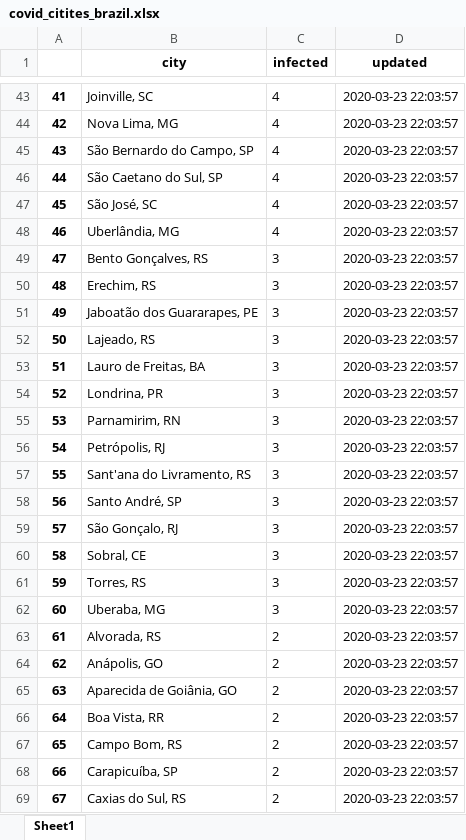
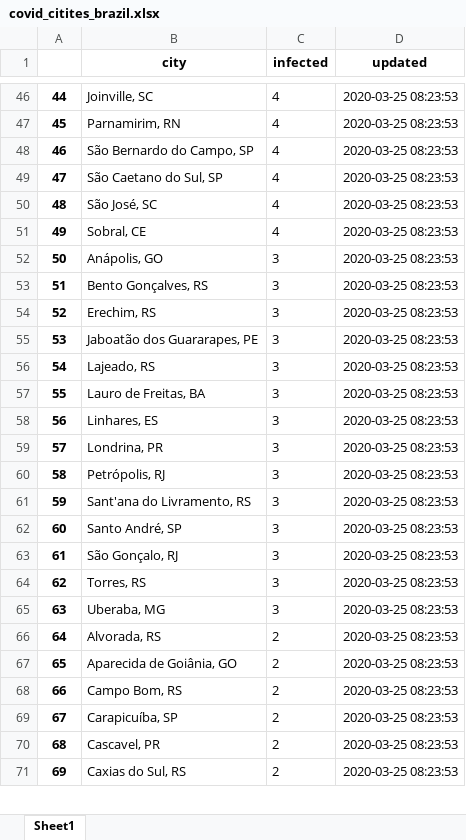
Before and after one commit to octavio-santiago/Covid19_data, an Excel workbook: dataset/covid_citites_brazil.xlsx, sheet Sheet1, drawn as a sheet; only a part is shown, gaps mark what is left out; values as stored, in another font and other column widths than the file's, no borders; removed rows and columns are numbered as before the commit, all else as after; the diff covers the shown part only; the diff names each change by its address in the sheet, - before the commit and + after, or states it on an @@ line.

```diff
--- a/dataset/covid_citites_brazil.xlsx (sheet Sheet1)
+++ b/dataset/covid_citites_brazil.xlsx (sheet Sheet1)
@@ column A renumbered from row 2 down @@
-D46:D51 (updated): 2020-03-23 22:03:57
+D46:D51 (updated): 2020-03-25 08:23:53
-B47 (city): Nova Lima, MG
+B47 (city): Parnamirim, RN
-B51 (city): Uberlândia, MG
+B51 (city): Sobral, CE
+row 52: 50 | Anápolis, GO | 3 | 2020-03-25 08:23:53
-D53:D57 (updated): 2020-03-23 22:03:57
+D53:D57 (updated): 2020-03-25 08:23:53
+row 58: 56 | Linhares, ES | 3 | 2020-03-25 08:23:53
-D59 (updated): 2020-03-23 22:03:57
+D59 (updated): 2020-03-25 08:23:53
-row 55: 53 | Parnamirim, RN | 3 | 2020-03-23 22:03:57
-D60:D63 (updated): 2020-03-23 22:03:57
+D60:D63 (updated): 2020-03-25 08:23:53
-row 60: 58 | Sobral, CE | 3 | 2020-03-23 22:03:57
-D64:D66 (updated): 2020-03-23 22:03:57
+D64:D66 (updated): 2020-03-25 08:23:53
-row 64: 62 | Anápolis, GO | 2 | 2020-03-23 22:03:57
-D67 (updated): 2020-03-23 22:03:57
+D67 (updated): 2020-03-25 08:23:53
-row 66: 64 | Boa Vista, RR | 2 | 2020-03-23 22:03:57
-D68:D69 (updated): 2020-03-23 22:03:57
+D68:D69 (updated): 2020-03-25 08:23:53
+row 70: 68 | Cascavel, PR | 2 | 2020-03-25 08:23:53
-D71 (updated): 2020-03-23 22:03:57
+D71 (updated): 2020-03-25 08:23:53
```
Also changed, not shown: 28 added rows, 13 removed rows and 142 edited cells elsewhere in this sheet, dataset/dataset_infec.xlsx, 2 other files.
